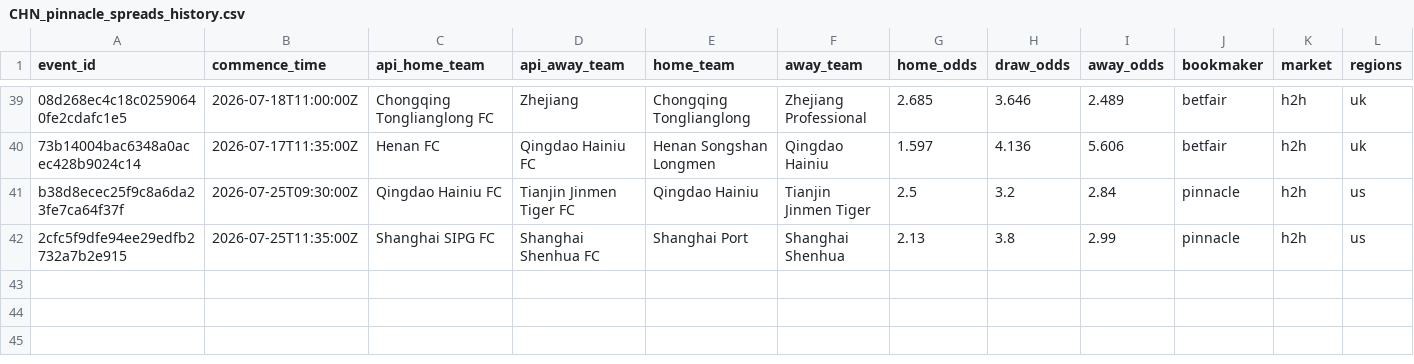
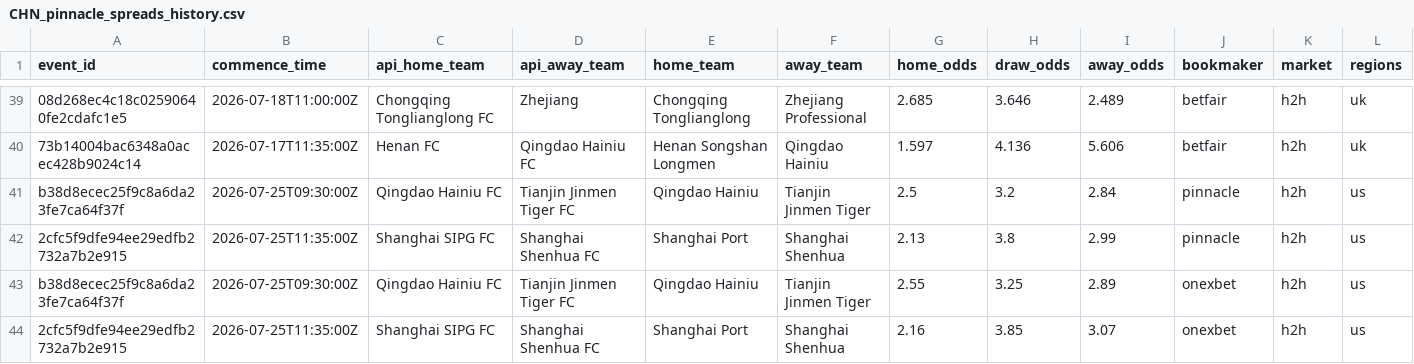
Before and after one commit to jiajun-builds/cslmonitor, a CSV file: data/raw_data/CHN_pinnacle_spreads_history.csv, drawn as a sheet; only a part is shown, gaps mark what is left out; rows hold the shown columns only; the diff names each change by its address in the sheet, - before the commit and + after, or states it on an @@ line.

```diff
--- a/data/raw_data/CHN_pinnacle_spreads_history.csv
+++ b/data/raw_data/CHN_pinnacle_spreads_history.csv
+row 43: b38d8ecec25f9c8a6da23fe7ca64f37f | 2026-07-25T09:30:00Z | Qingdao Hainiu FC | Tianjin Jinmen Tiger FC | Qingdao Hainiu | Tianjin Jinmen Tiger | 2.55 | 3.25 | 2.89 | onexbet | h2h | us
+row 44: 2cfc5f9dfe94ee29edfb2732a7b2e915 | 2026-07-25T11:35:00Z | Shanghai SIPG FC | Shanghai Shenhua FC | Shanghai Port | Shanghai Shenhua | 2.16 | 3.85 | 3.07 | onexbet | h2h | us
```
